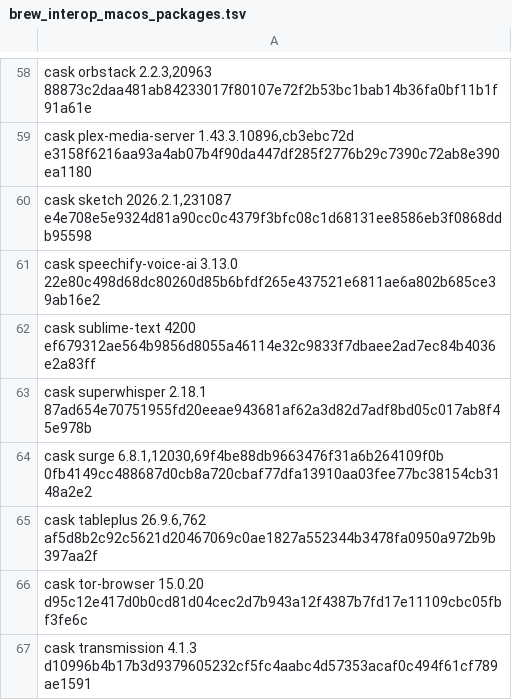
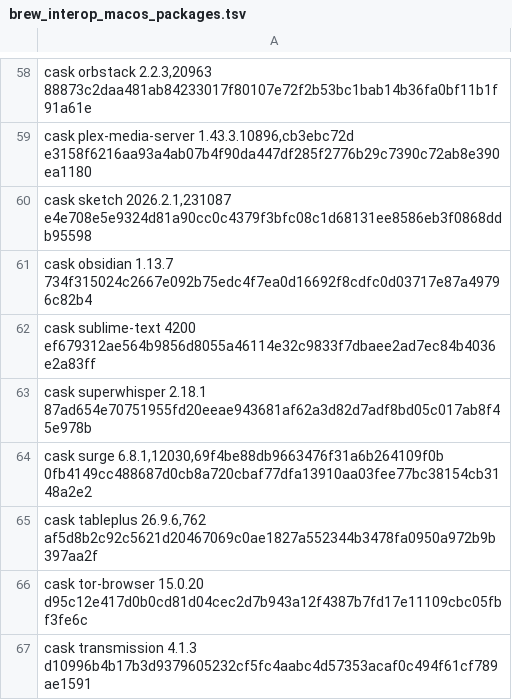
Before and after one commit to jdx/mise, a TSV file: e2e/cli/brew_interop_macos_packages.tsv, drawn as a sheet; only a part is shown, gaps mark what is left out.

```diff
--- a/e2e/cli/brew_interop_macos_packages.tsv
+++ b/e2e/cli/brew_interop_macos_packages.tsv
@@ -60,3 +60,3 @@ cask plex-media-server 1.43.3.10896,cb3ebc72d e3158f6216aa93a4ab07b4f90da447df28
 cask sketch 2026.2.1,231087 e4e708e5e9324d81a90cc0c4379f3bfc08c1d68131ee8586eb3f0868ddb95598
-cask speechify-voice-ai 3.13.0 22e80c498d68dc80260d85b6bfdf265e437521e6811ae6a802b685ce39ab16e2
+cask obsidian 1.13.7 734f315024c2667e092b75edc4f7ea0d16692f8cdfc0d03717e87a49796c82b4
 cask sublime-text 4200 ef679312ae564b9856d8055a46114e32c9833f7dbaee2ad7ec84b4036e2a83ff
```
Also changed, not shown: 1 other file.
